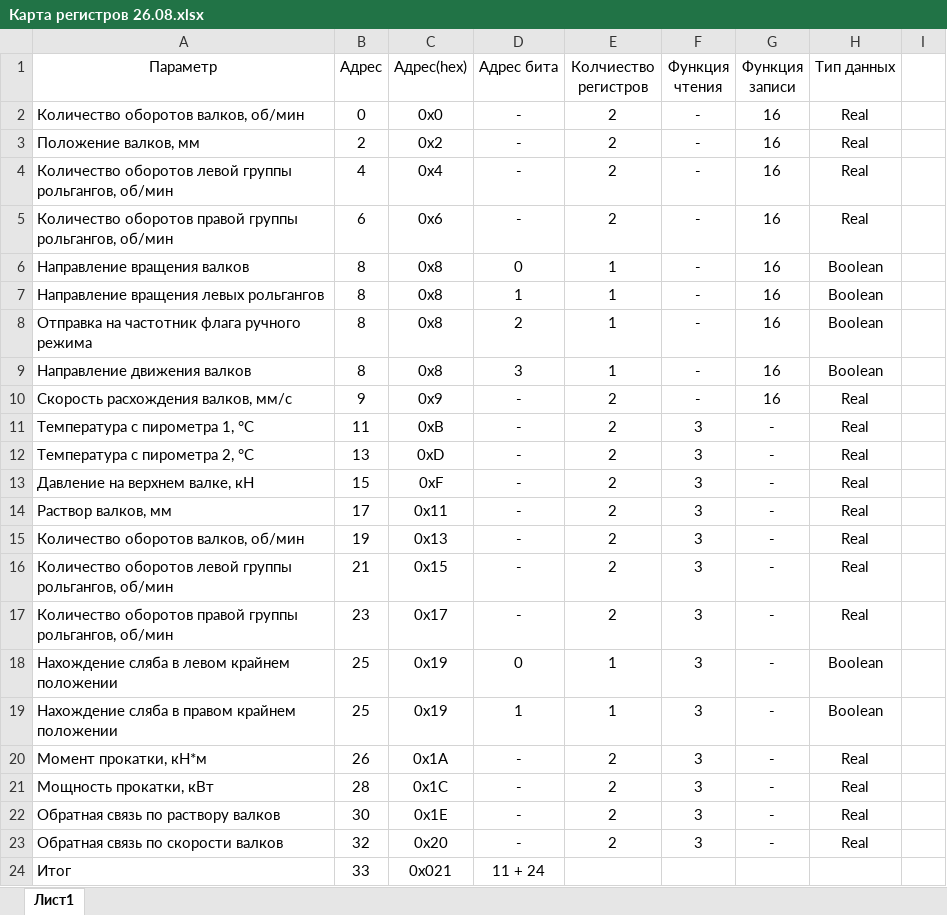
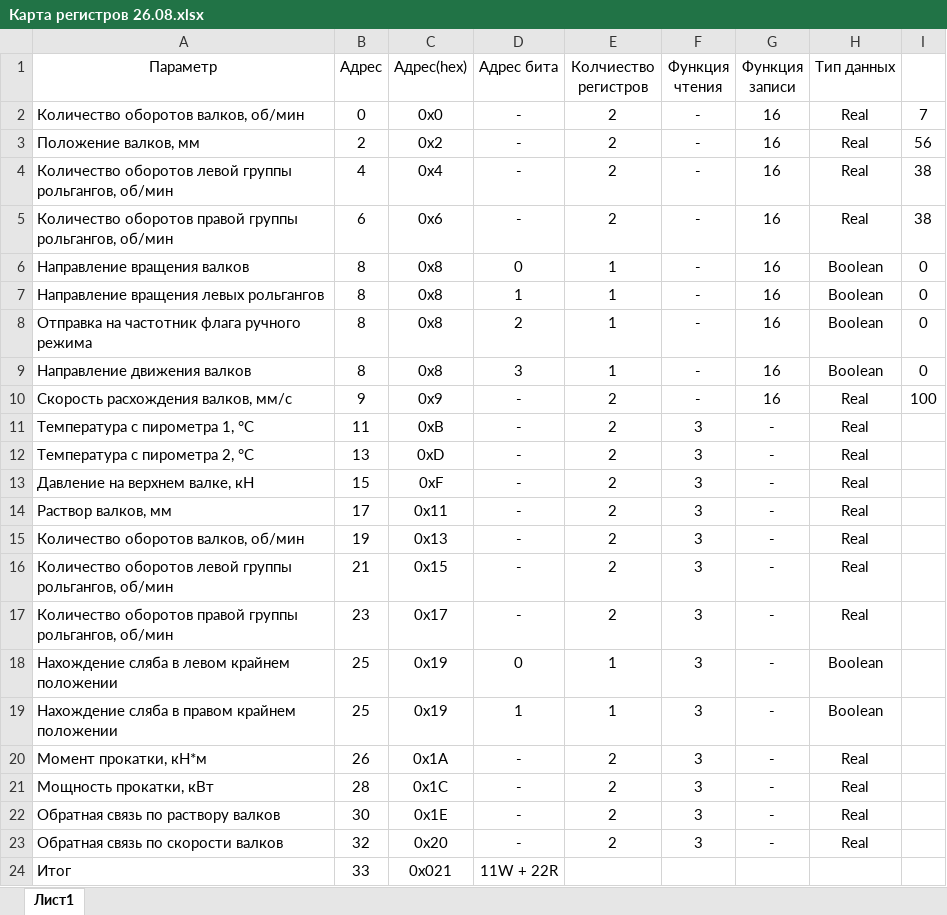
Before and after one commit to nikitanesbytov/MT-10, an Excel workbook: Карта регистров 26.08.xlsx, sheet Лист1, drawn as a sheet; values as stored, in another font and other column widths than the file's, no borders; the diff names each change by its address in the sheet, - before the commit and + after, or states it on an @@ line.

```diff
--- a/Карта регистров 26.08.xlsx (sheet Лист1)
+++ b/Карта регистров 26.08.xlsx (sheet Лист1)
-I2: (empty)
+I2: 7
-I3: (empty)
+I3: 56
-I4:I5: (empty)
+I4:I5: 38
-I6:I9: (empty)
+I6:I9: 0
-I10: (empty)
+I10: 100
-D24 (Адрес бита): 11 + 24
+D24 (Адрес бита): 11W + 22R
```
Also changed, not shown: 9 other files.
